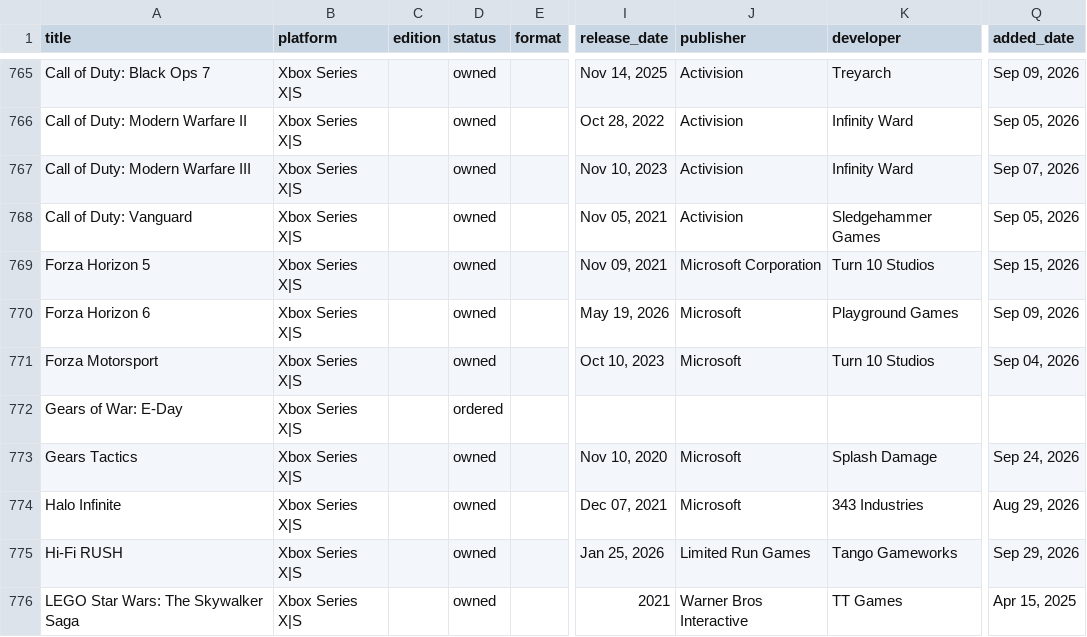
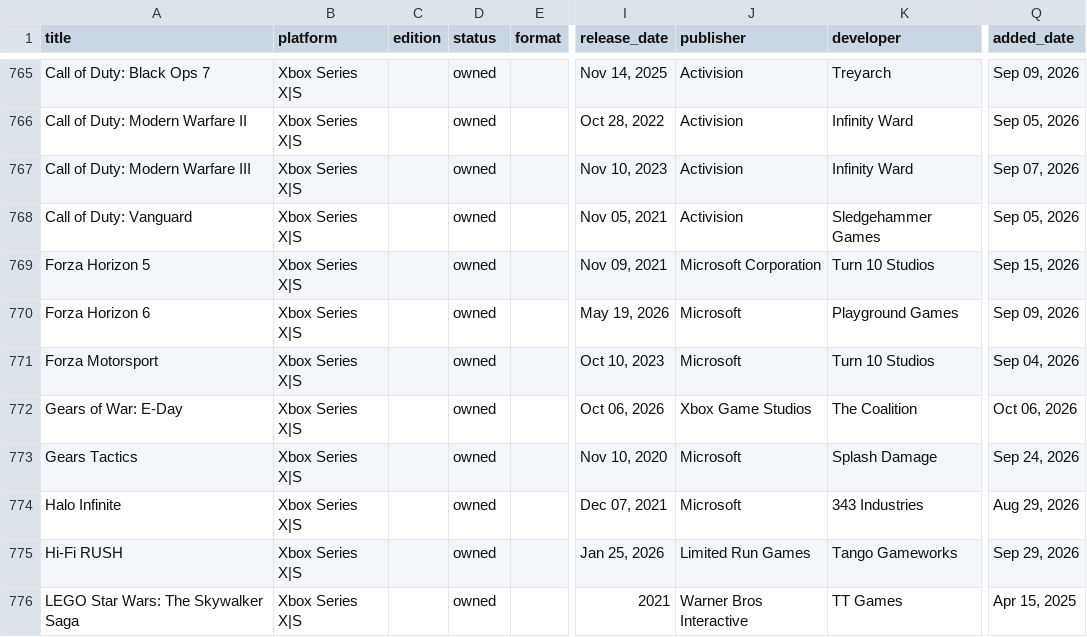
Before and after one commit to Cookie285/game-collection, a CSV file: data/collection.csv, drawn as a sheet; only a part is shown, gaps mark what is left out; the diff covers the shown part only; the diff names each change by its address in the sheet, - before the commit and + after, or states it on an @@ line.

```diff
--- a/data/collection.csv
+++ b/data/collection.csv
-D772 (status): ordered
+D772 (status): owned
-I772 (release_date): (empty)
+I772 (release_date): Oct 06, 2026
-J772 (publisher): (empty)
+J772 (publisher): Xbox Game Studios
-K772 (developer): (empty)
+K772 (developer): The Coalition
-Q772 (added_date): (empty)
+Q772 (added_date): Oct 06, 2026
```
Also changed, not shown: 4 added rows, 2 removed rows and 36 edited cells elsewhere in this file, 14 other files.
